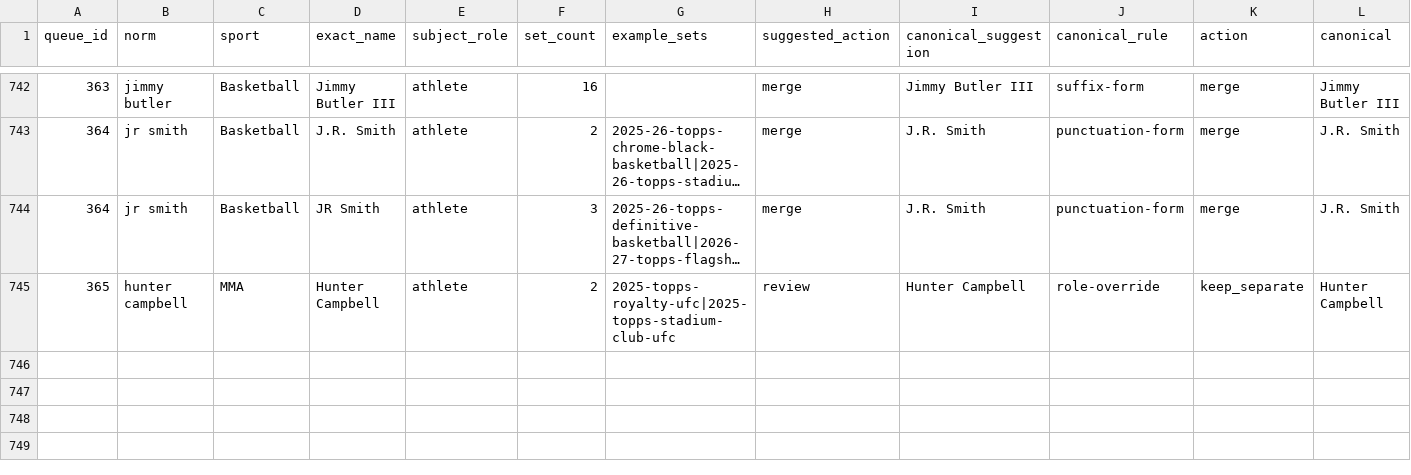
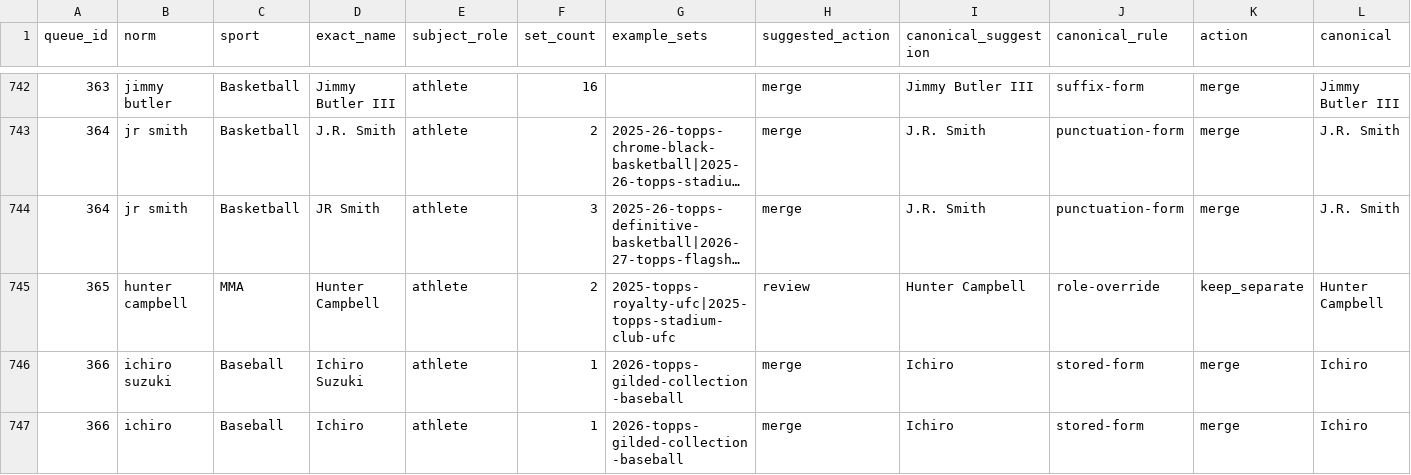
Before and after one commit to ocdigitalco/the-c-list, a CSV file: data/athlete-review-queue.csv, drawn as a sheet; only a part is shown, gaps mark what is left out; long unchanged cells end in …; rows hold the shown columns only; the diff names each change by its address in the sheet, - before the commit and + after, or states it on an @@ line.

```diff
--- a/data/athlete-review-queue.csv
+++ b/data/athlete-review-queue.csv
+row 746: 366 | ichiro suzuki | Baseball | Ichiro Suzuki | athlete | 1 | 2026-topps-gilded-collection-baseball | merge | Ichiro | stored-form | merge | Ichiro
+row 747: 366 | ichiro | Baseball | Ichiro | athlete | 1 | 2026-topps-gilded-collection-baseball | merge | Ichiro | stored-form | merge | Ichiro
```
Also changed, not shown: 14 other files.
